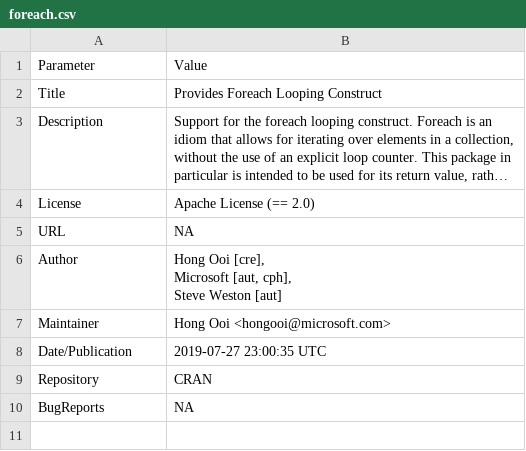
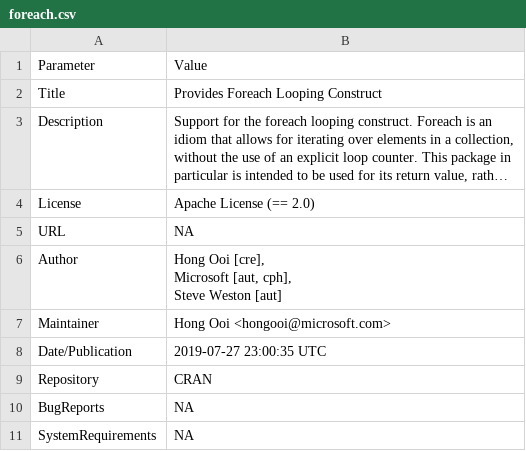
Before and after one commit to pharmaR/rpharma2019, a CSV file: risk_metrics/app/data/foreach.csv, drawn as a sheet; long unchanged cells end in ….

```diff
--- a/risk_metrics/app/data/foreach.csv
+++ b/risk_metrics/app/data/foreach.csv
@@ -19 +19,2 @@ Repository,CRAN
 BugReports,NA
+SystemRequirements,NA
```
Also changed, not shown: risk_metrics/app/data/DCF_processed/dplyr.csv, risk_metrics/app/data/RBesT.csv, 7 other files.
